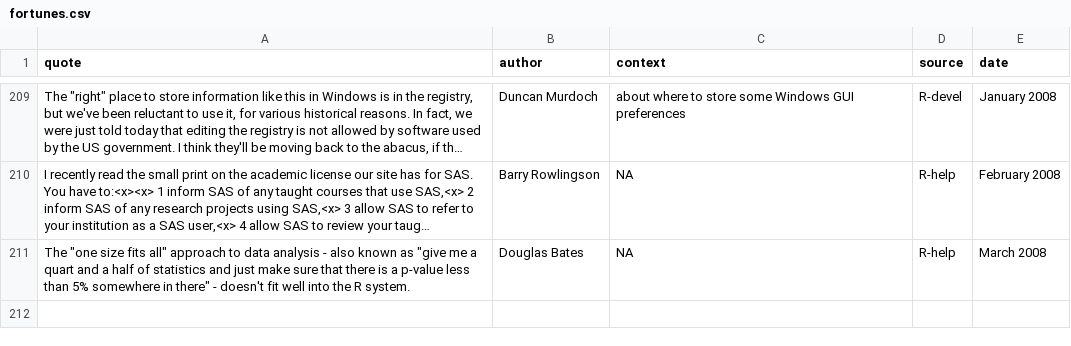
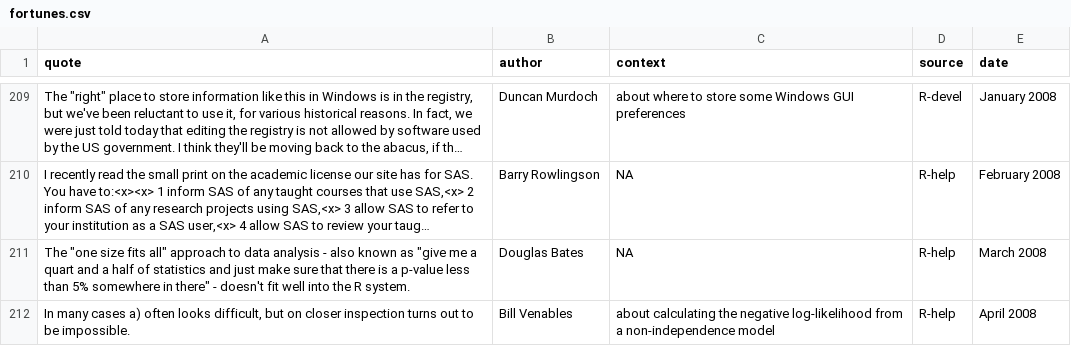
Before and after one commit to r-forge/fortunes, a CSV file: pkg/inst/fortunes/fortunes.csv, drawn as a sheet; only a part is shown, gaps mark what is left out; long unchanged cells end in …; the diff names each change by its address in the sheet, - before the commit and + after, or states it on an @@ line.

Commit message:
git-svn-id: svn://svn.r-forge.r-project.org/svnroot/fortunes@238 edb9625f-4e0d-4859-8d74-9fd3b1da38cb

```diff
--- a/pkg/inst/fortunes/fortunes.csv
+++ b/pkg/inst/fortunes/fortunes.csv
+row 212: In many cases a) often looks difficult, but on closer inspection turns out to be impossible. | Bill Venables | about calculating the negative log-likelihood from a non-independence model | R-help | April 2008
```
